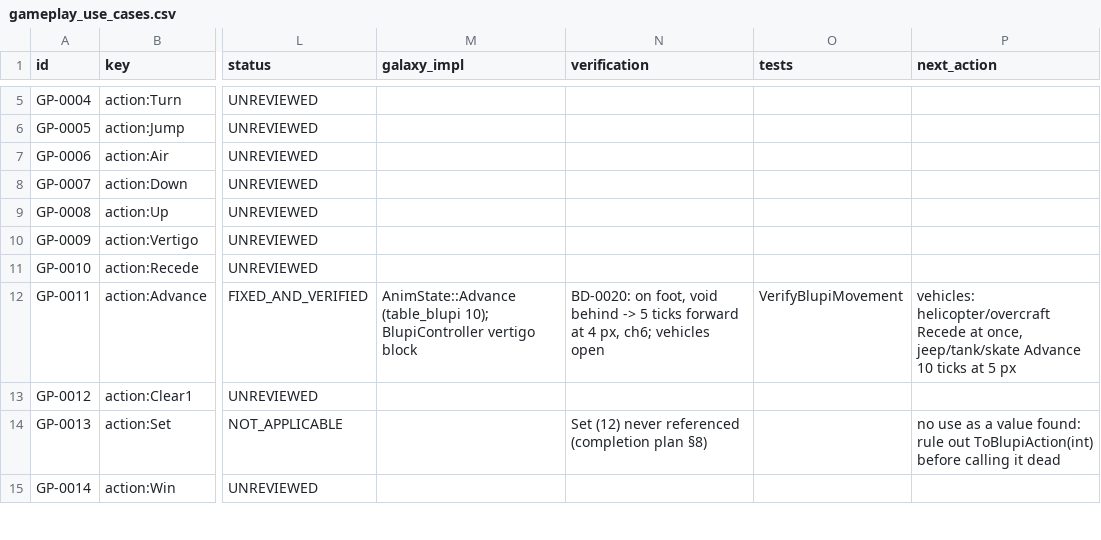
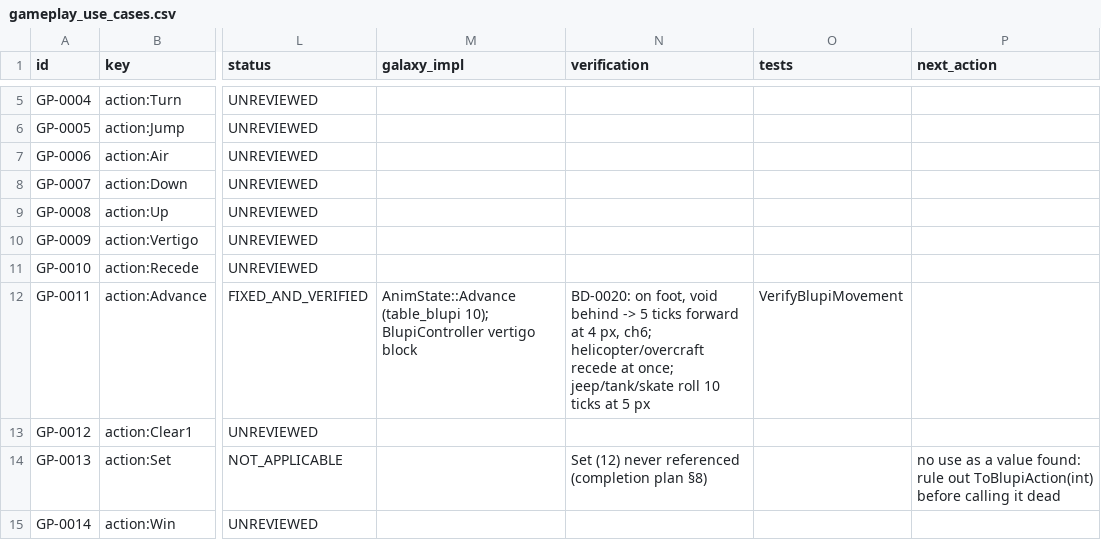
Before and after one commit to openeggbert/galaxy-eggbert, a CSV file: plans/audit/gameplay_use_cases.csv, drawn as a sheet; only a part is shown, gaps mark what is left out; the diff names each change by its address in the sheet, - before the commit and + after, or states it on an @@ line.

Commit message:
fix(gameplay): the vehicles' ledge rules -- helicopter and overcraft recede at once, jeep, tank and skateboard roll on (BD-0020)
Galaxy's ledge rules (teeter, recede, advance) left the vehicles out. In the original:
- the landed helicopter and overcraft take Blupi's probes but recede from a ledge in front at
  once, without teetering (Decor.cpp:4908-4912), and advance from one behind without the sound;
- a parked jeep, tank or skateboard with one wheel over the void (2-18 px in from a side, 12-19
  for the skateboard) rolls on 5 px a tick for 10 ticks the way it faces (4944-5030, 3667-3680)
  -- off the ledge if it faces it.
Now the same (m_rollTimer; not while riding a lift, where the original measures the lift).

VerifyBlupiMovement: the jeep rolls onto the floor and off a ledge, the helicopter recedes
without a teeter. The 33 playthroughs with vehicles pass; ctest 111/111.

```diff
--- a/plans/audit/gameplay_use_cases.csv
+++ b/plans/audit/gameplay_use_cases.csv
-N12 (verification): …px, ch6; vehicles open
+N12 (verification): …px, ch6; helicopter/overcraft recede at once; jeep/tank/skate roll 10 ticks at 5 px
-P12 (next_action): vehicles: helicopter/overcraft Recede at once, jeep/tank/skate Advance 10 ticks at 5 px
+P12 (next_action): (empty)
```
Also changed, not shown: plans/audit/test_coverage.csv, 5 other files.
